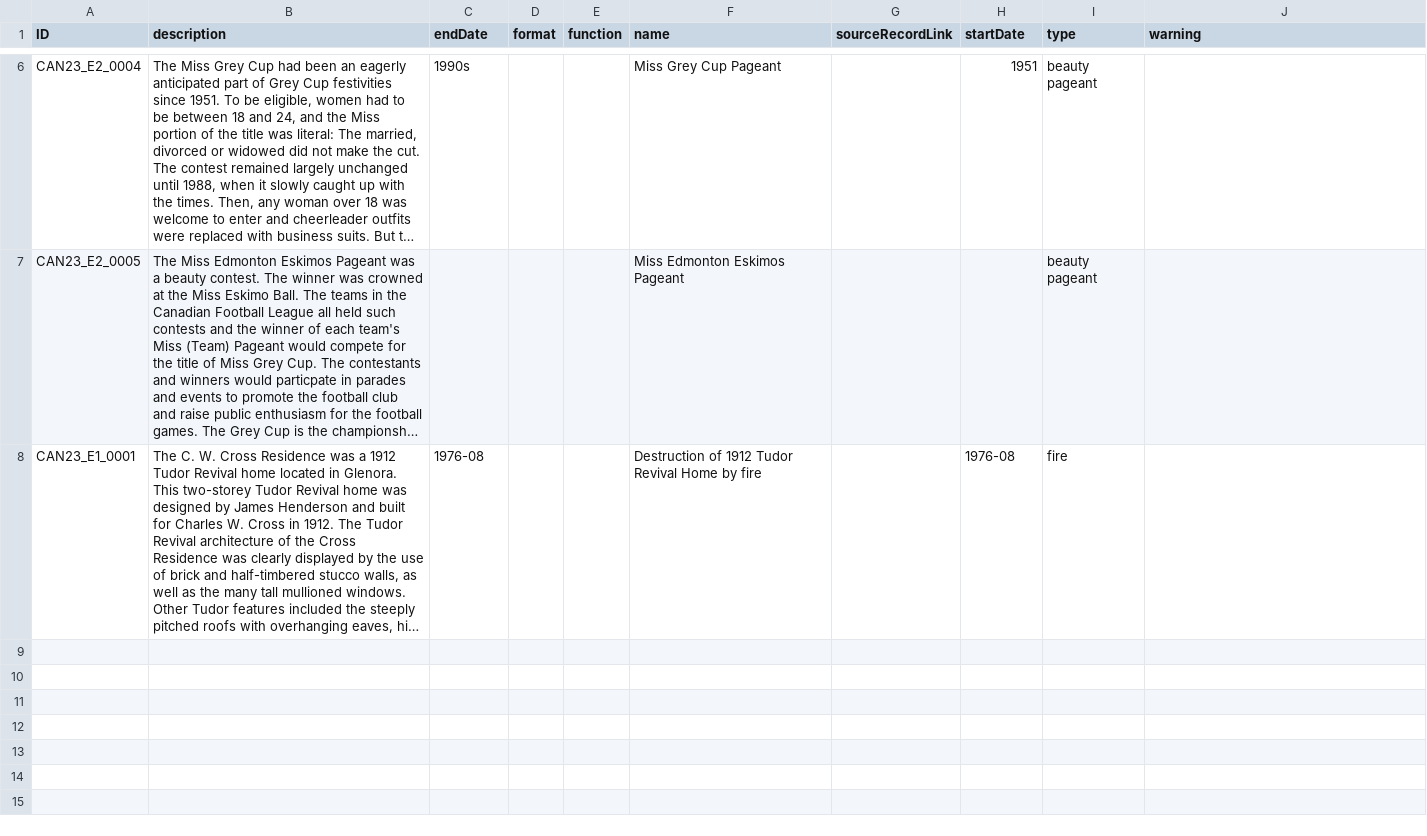
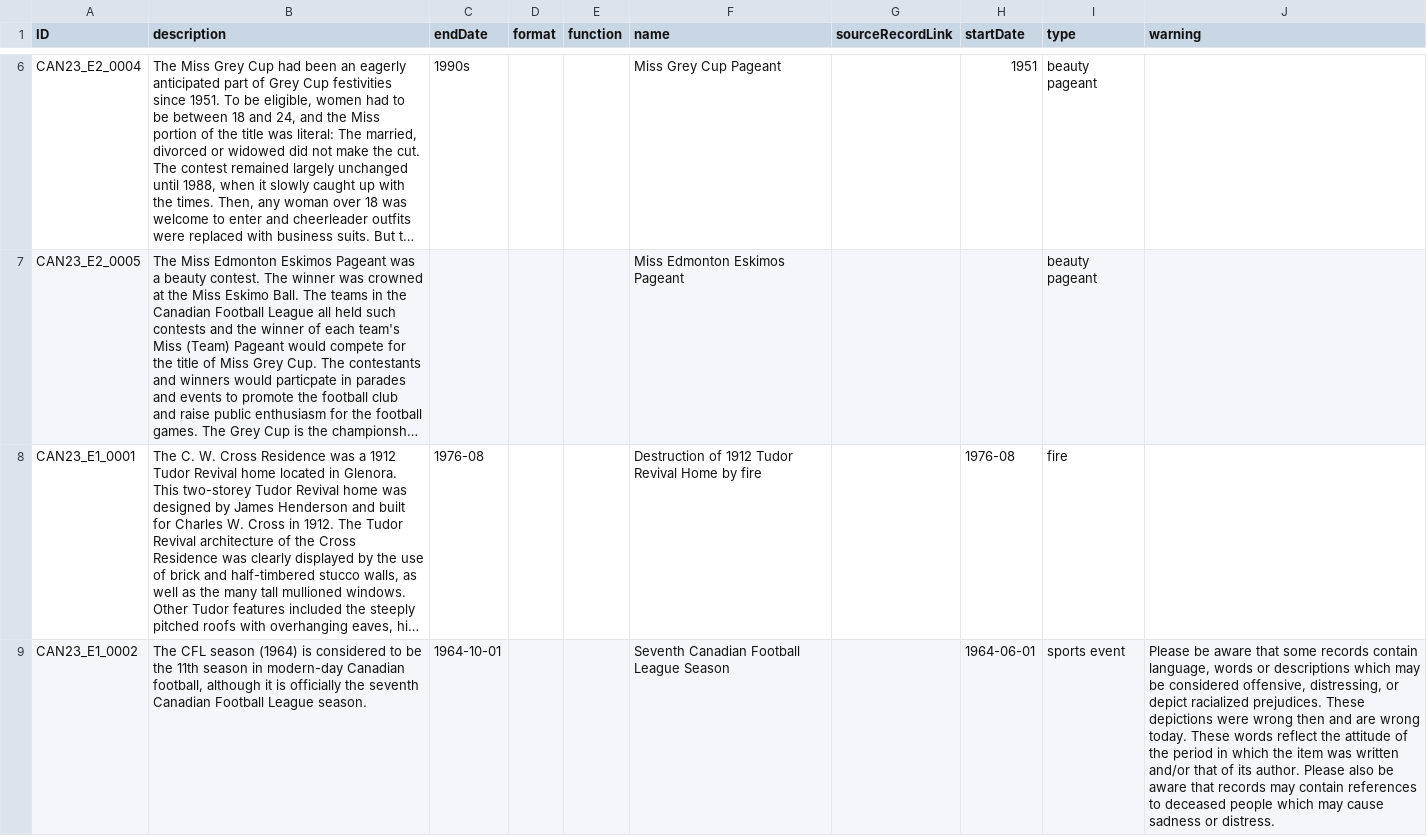
Before and after one commit to HuNIVL/canadiana, a CSV file: event.csv, drawn as a sheet; only a part is shown, gaps mark what is left out; long unchanged cells end in …; the diff names each change by its address in the sheet, - before the commit and + after, or states it on an @@ line.

Commit message:
Canadian student updates
Final updates for event, organisation, person and work

```diff
--- a/event.csv
+++ b/event.csv
+row 9: CAN23_E1_0002 | The CFL season (1964) is considered to be the 11th season in modern-day Canadian football, although it is officially the seventh Canadian Football League season. | 1964-10-01 |  |  | Seventh Canadian Football League Season |  | 1964-06-01 | sports event | Please be aware that some records contain language, words or descriptions which may be considered offensive, distressing, or depict racialized prejudices. These depictions were wrong then and are wrong today. These words reflect the attitude of the period in which the item was written and/or that of its author. Please also be aware that records may contain references to deceased people which may cause sadness or distress.
```
Also changed, not shown: organisation.csv, person.csv, 1 other file.
